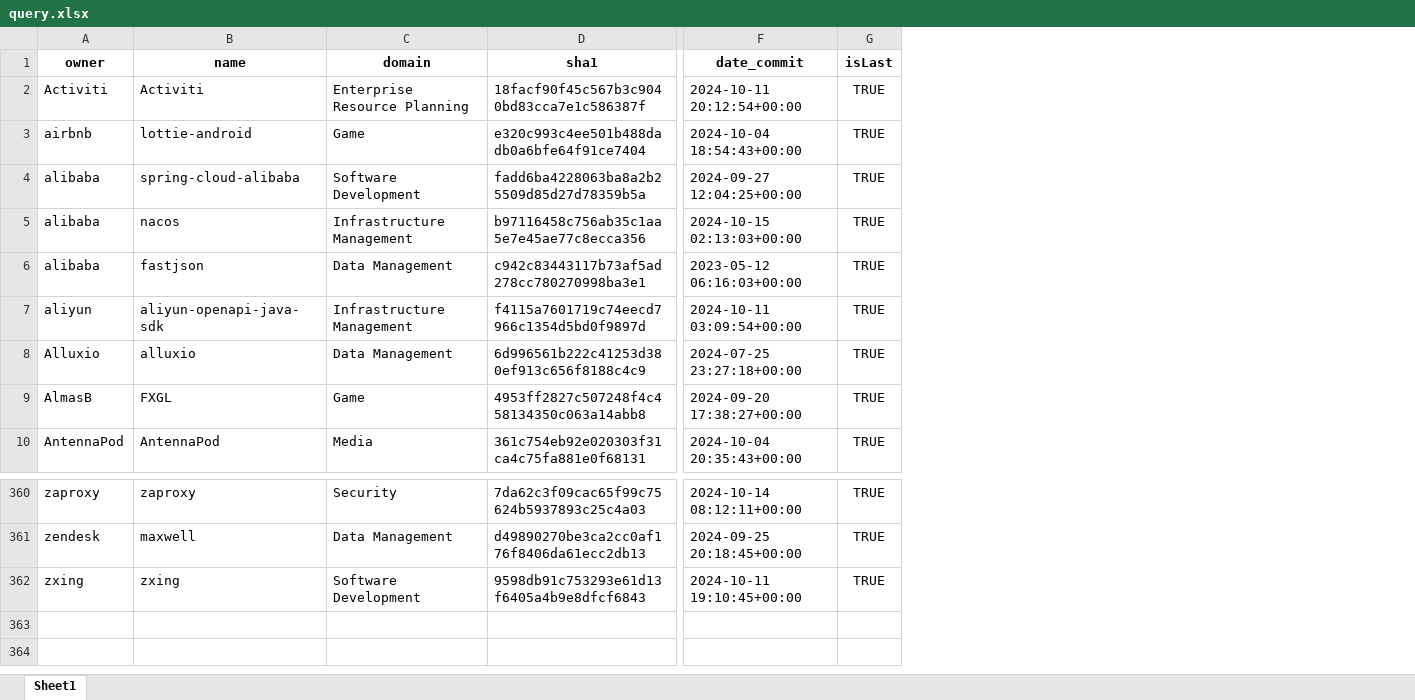
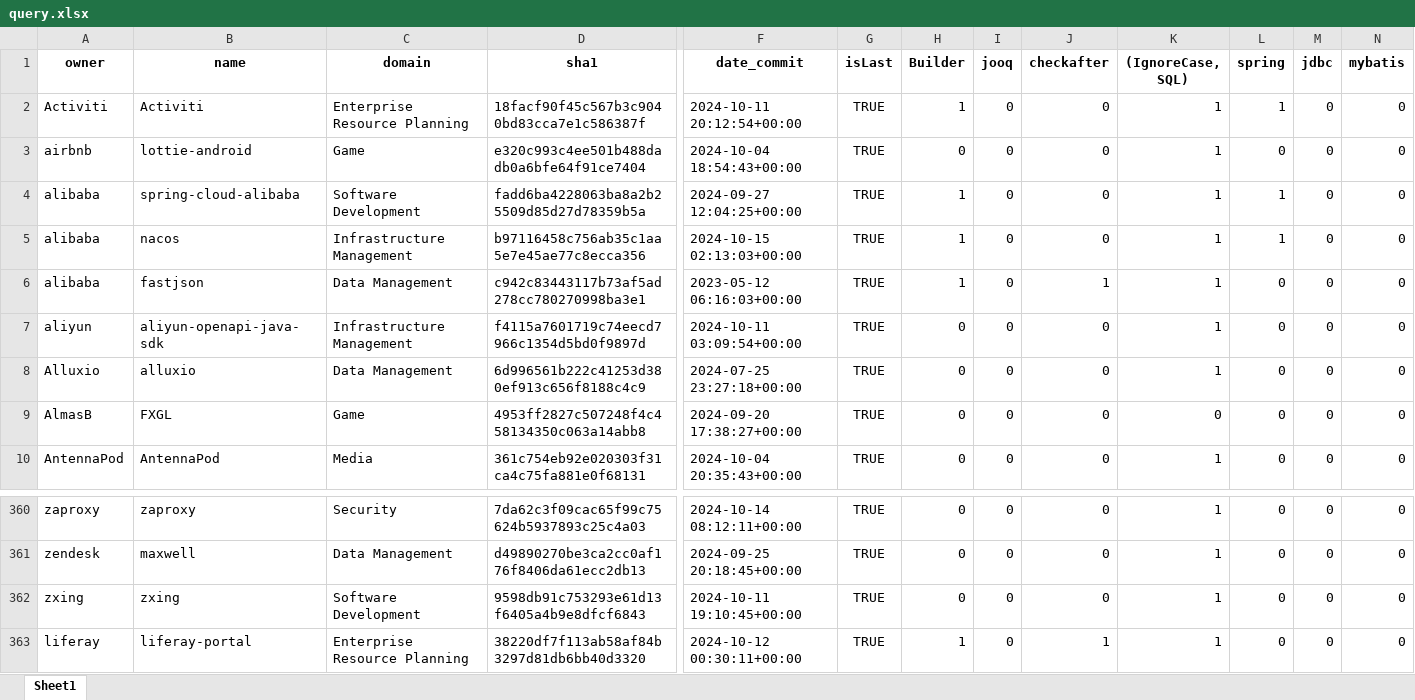
Before and after one commit to gems-uff/db-mining, an Excel workbook: resources/query.xlsx, sheet Sheet1, drawn as a sheet; only a part is shown, gaps mark what is left out; values as stored, in another font and other column widths than the file's, no borders; rows hold the shown columns only; the diff names each change by its address in the sheet, - before the commit and + after, or states it on an @@ line.

```diff
--- a/resources/query.xlsx (sheet Sheet1)
+++ b/resources/query.xlsx (sheet Sheet1)
+column H (Builder), rows 2-10: 1 | 0 | 1 | 1 | 1 | 0 | 0 | 0 | 0; rows 360-362: all 0
+column I (jooq), rows 2-10: all 0; rows 360-362: all 0
+column J (checkafter), rows 2-10: 0 | 0 | 0 | 0 | 1 | 0 | 0 | 0 | 0; rows 360-362: all 0
+column K ((IgnoreCase, SQL)), rows 2-10: 1 | 1 | 1 | 1 | 1 | 1 | 1 | 0 | 1; rows 360-362: all 1
+column L (spring), rows 2-10: 1 | 0 | 1 | 1 | 0 | 0 | 0 | 0 | 0; rows 360-362: all 0
+column M (jdbc), rows 2-10: all 0; rows 360-362: all 0
+column N (mybatis), rows 2-10: all 0; rows 360-362: all 0
+row 363: liferay | liferay-portal | Enterprise Resource Planning | 38220df7f113ab58af84b3297d81db6bb40d3320 | 2024-10-12 00:30:11+00:00 | TRUE | 1 | 0 | 1 | 1 | 0 | 0 | 0
```
Also changed, not shown: resources/count_implementation_rate.xlsx, resources/count_sql.xlsx, 6 other files.
